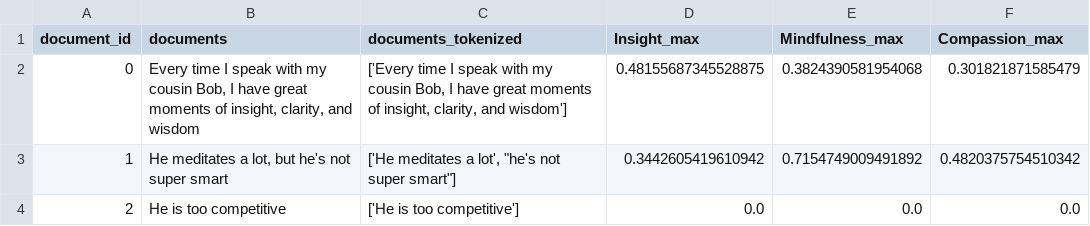
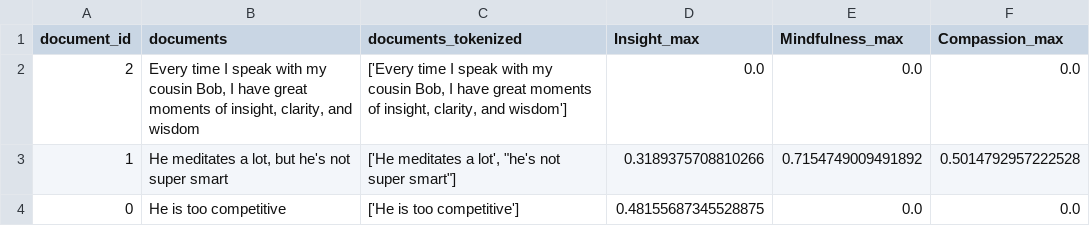
Before and after one commit to itreves36/construct-tracker, a CSV file: tutorials/ct_datasets/insight_lexicon_cts_features.csv, drawn as a sheet.

Commit message:
readme, bug in lexicon.py

```diff
--- a/tutorials/ct_datasets/insight_lexicon_cts_features.csv
+++ b/tutorials/ct_datasets/insight_lexicon_cts_features.csv
@@ -1,4 +1,4 @@
 document_id,documents,documents_tokenized,Insight_max,Mindfulness_max,Compassion_max
-0,"Every time I speak with my cousin Bob, I have great moments of insight, clarity, and wisdom","['Every time I speak with my cousin Bob, I have great moments of insight, clarity, and wisdom']",0.48155687345528875,0.3824390581954068,0.301821871585479
-1,"He meditates a lot, but he's not super smart","['He meditates a lot', ""he's not super smart""]",0.3442605419610942,0.7154749009491892,0.4820375754510342
-2,He is too competitive,['He is too competitive'],0.0,0.0,0.0
+2,"Every time I speak with my cousin Bob, I have great moments of insight, clarity, and wisdom","['Every time I speak with my cousin Bob, I have great moments of insight, clarity, and wisdom']",0.0,0.0,0.0
+1,"He meditates a lot, but he's not super smart","['He meditates a lot', ""he's not super smart""]",0.3189375708810266,0.7154749009491892,0.5014792957222528
+0,He is too competitive,['He is too competitive'],0.48155687345528875,0.0,0.0
```
Also changed, not shown: tutorials/ct_datasets/insight_lexicon_counts.csv, 5 other files.
